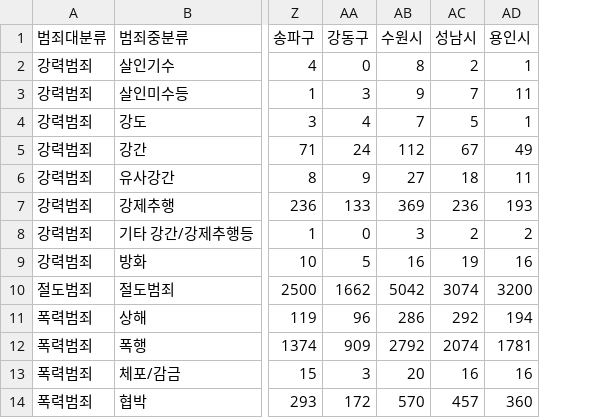
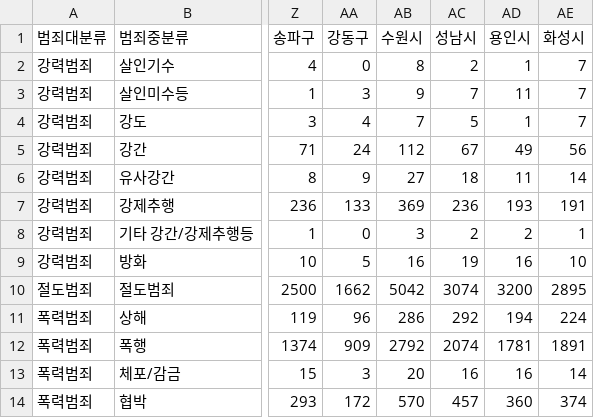
Before and after one commit to zzl-hyun/I-Dont-Know-Seoul, a CSV file: data/raw/police-crime-20241231.csv, drawn as a sheet; only a part is shown, gaps mark what is left out; the diff names each change by its address in the sheet, - before the commit and + after, or states it on an @@ line.

```diff
--- a/data/raw/police-crime-20241231.csv
+++ b/data/raw/police-crime-20241231.csv
+column AE (화성시), rows 2-14: 7 | 7 | 7 | 56 | 14 | 191 | 1 | 10 | 2895 | 224 | 1891 | 14 | 374
```
Also changed, not shown: data/raw/population-20260630.csv, 41 other files.
